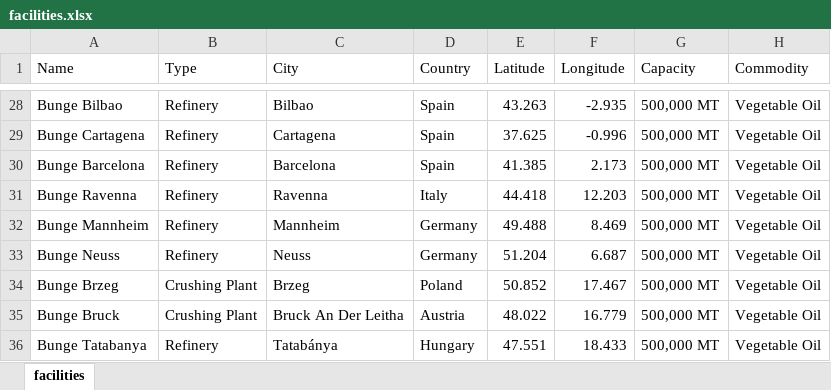
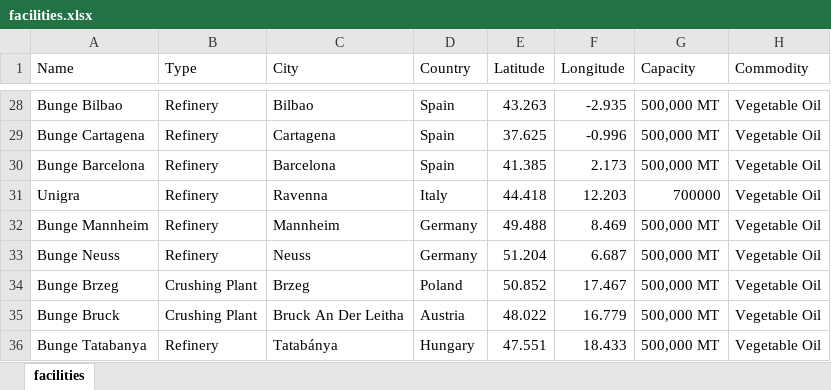
Before and after one commit to Kalashno/vegoils, an Excel workbook: facilities.xlsx, sheet facilities, drawn as a sheet; only a part is shown, gaps mark what is left out; values as stored, in another font and other column widths than the file's, no borders; the diff names each change by its address in the sheet, - before the commit and + after, or states it on an @@ line.

Commit message:
Updated facilities data

```diff
--- a/facilities.xlsx (sheet facilities)
+++ b/facilities.xlsx (sheet facilities)
-A31 (Name): Bunge Ravenna
+A31 (Name): Unigra
-G31 (Capacity): 500,000 MT
+G31 (Capacity): 700000
```
Also changed, not shown: 2 other files.
